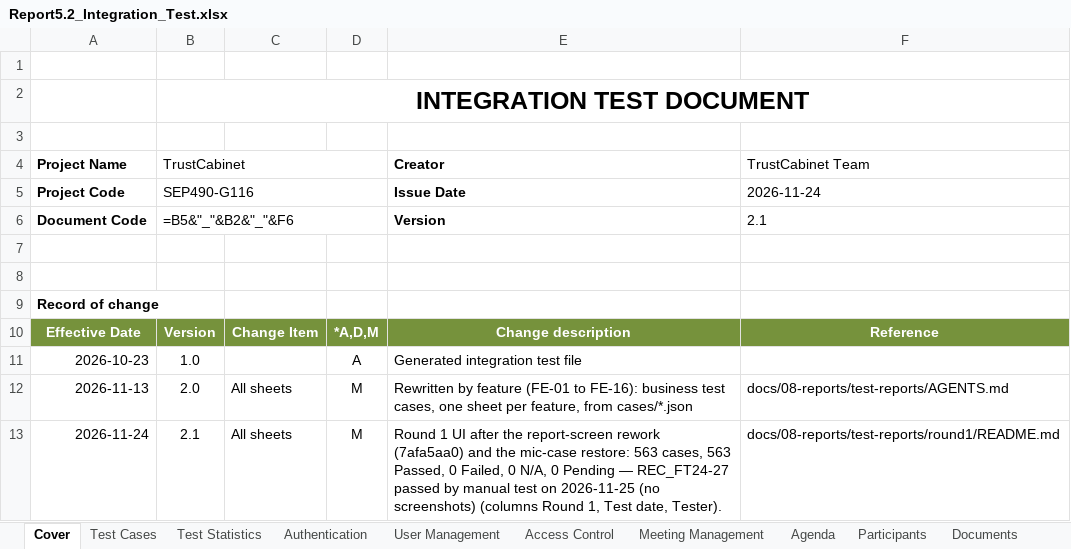
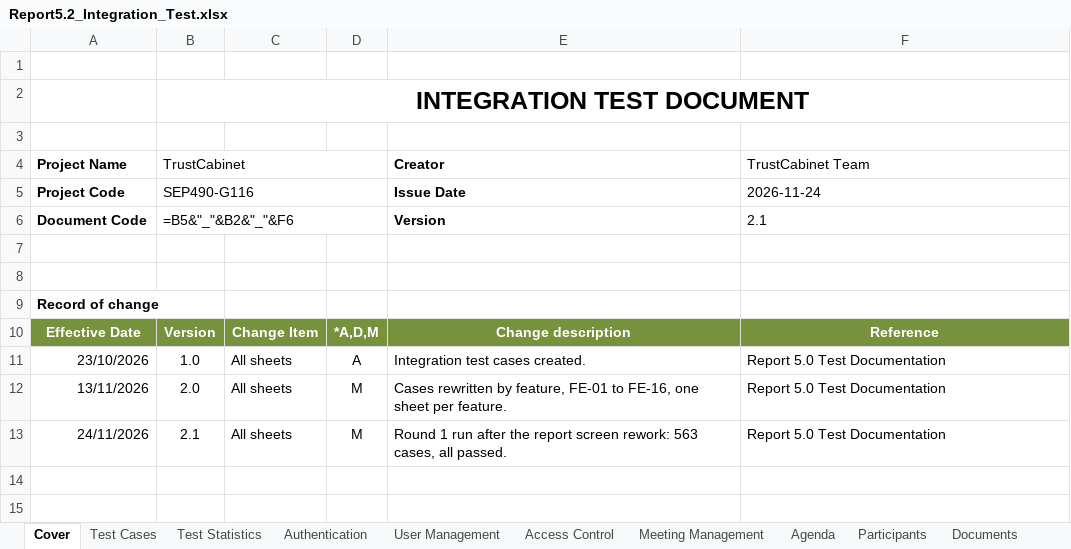
Before and after one commit to callmehai/FU-FA26-G116, an Excel workbook: docs/08-reports/test-reports/Report5.2_Integration_Test.xlsx, sheet Cover, drawn as a sheet; values as stored, in another font and other column widths than the file's, no borders; formulas without a stored value are shown as written; charts and pictures not drawn; removed rows and columns are numbered as before the commit, all else as after; the diff names each change by its address in the sheet, - before the commit and + after, or states it on an @@ line.

```diff
--- a/docs/08-reports/test-reports/Report5.2_Integration_Test.xlsx (sheet Cover)
+++ b/docs/08-reports/test-reports/Report5.2_Integration_Test.xlsx (sheet Cover)
-row 11: 2026-10-23 | 1.0 |  | A | Generated integration test file
+row 11: 23/10/2026 | 1.0 | All sheets | A | Integration test cases created. | Report 5.0 Test Documentation
-A12 (Project Name): 2026-11-13
+A12 (Project Name): 13/11/2026
-E12 (Creator): Rewritten by feature (FE-01 to FE-16): business test cases, one sheet per feature, from cases/*.json
+E12 (Creator): Cases rewritten by feature, FE-01 to FE-16, one sheet per feature.
-F12 (TrustCabinet Team): docs/08-reports/test-reports/AGENTS.md
+F12 (TrustCabinet Team): Report 5.0 Test Documentation
-A13 (Project Name): 2026-11-24
+A13 (Project Name): 24/11/2026
-E13 (Creator): Round 1 UI after the report-screen rework (7afa5aa0) and the mic-case restore: 563 cases, 563 Passed, 0 Failed, 0 N/A, 0 Pending — REC_FT24-27 passed by manual test on 2026-11-25 (no screenshots) (columns Round 1, Test date, Tester).
+E13 (Creator): Round 1 run after the report screen rework: 563 cases, all passed.
-F13 (TrustCabinet Team): docs/08-reports/test-reports/round1/README.md
+F13 (TrustCabinet Team): Report 5.0 Test Documentation
```
Also changed, not shown: docs/08-reports/test-reports/Report5.1_Unit_Test.xlsx, docs/08-reports/test-reports/Report5.2.2_Integration_Test_API_Test.xlsx, 20 other files.
